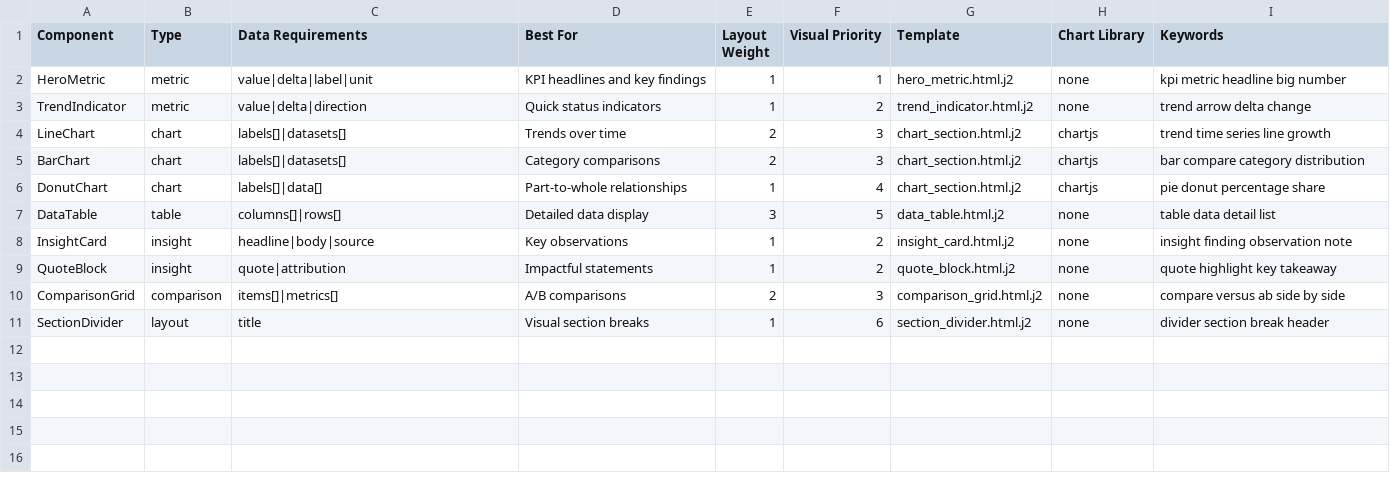
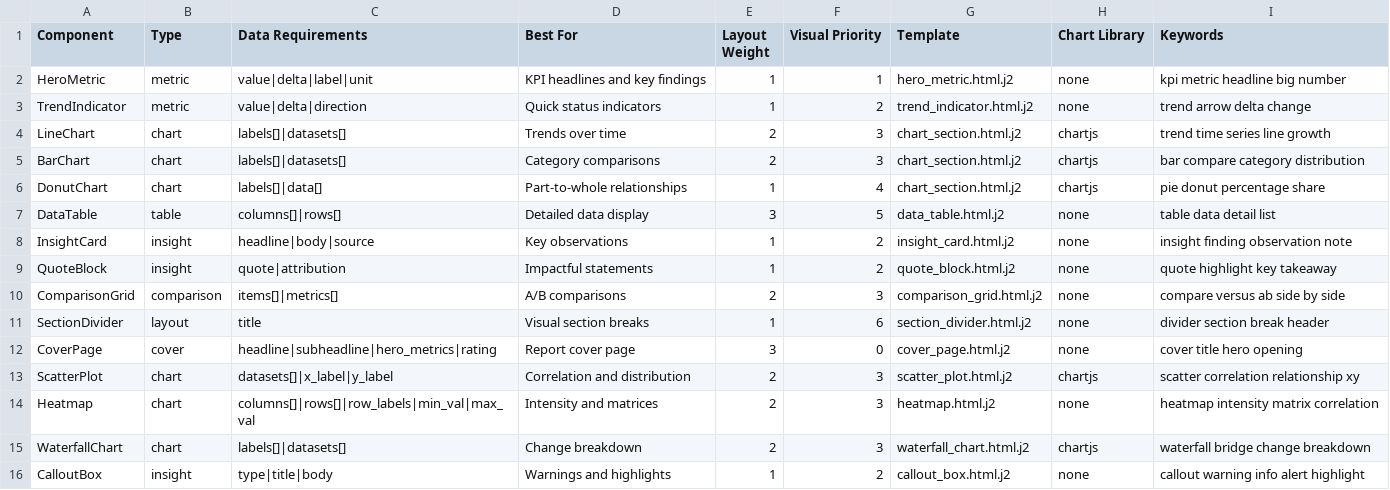
Before and after one commit to d0nghyun/neuron, a CSV file: .claude/skills/flexible-report-generator/data/components.csv, drawn as a sheet.

```diff
--- a/.claude/skills/flexible-report-generator/data/components.csv
+++ b/.claude/skills/flexible-report-generator/data/components.csv
@@ -11 +11,6 @@ ComparisonGrid,comparison,items[]|metrics[],A/B comparisons,2,3,comparison_grid.
 SectionDivider,layout,title,Visual section breaks,1,6,section_divider.html.j2,none,divider section break header
+CoverPage,cover,headline|subheadline|hero_metrics|rating,Report cover page,3,0,cover_page.html.j2,none,cover title hero opening
+ScatterPlot,chart,datasets[]|x_label|y_label,Correlation and distribution,2,3,scatter_plot.html.j2,chartjs,scatter correlation relationship xy
+Heatmap,chart,columns[]|rows[]|row_labels|min_val|max_val,Intensity and matrices,2,3,heatmap.html.j2,none,heatmap intensity matrix correlation
+WaterfallChart,chart,labels[]|datasets[],Change breakdown,2,3,waterfall_chart.html.j2,chartjs,waterfall bridge change breakdown
+CalloutBox,insight,type|title|body,Warnings and highlights,1,2,callout_box.html.j2,none,callout warning info alert highlight
```
Also changed, not shown: 13 other files.
